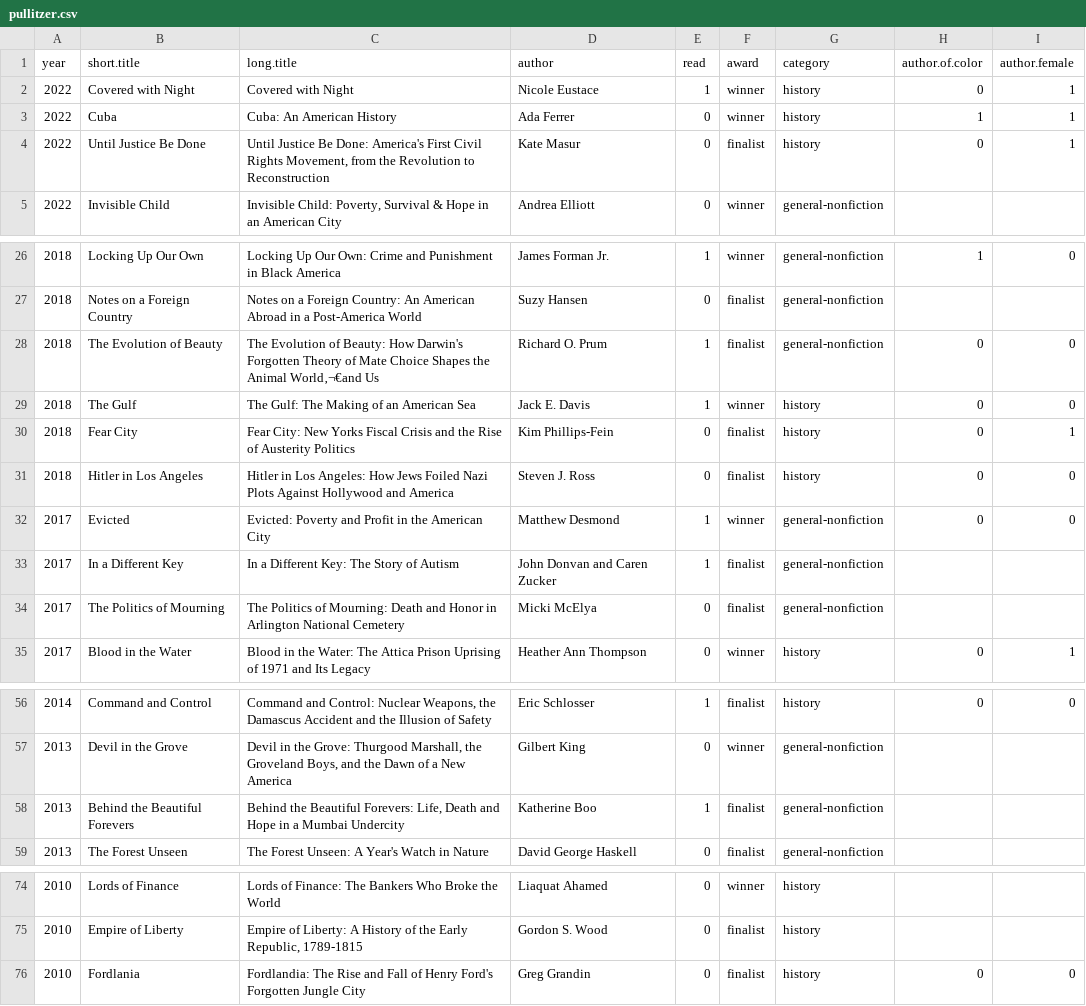
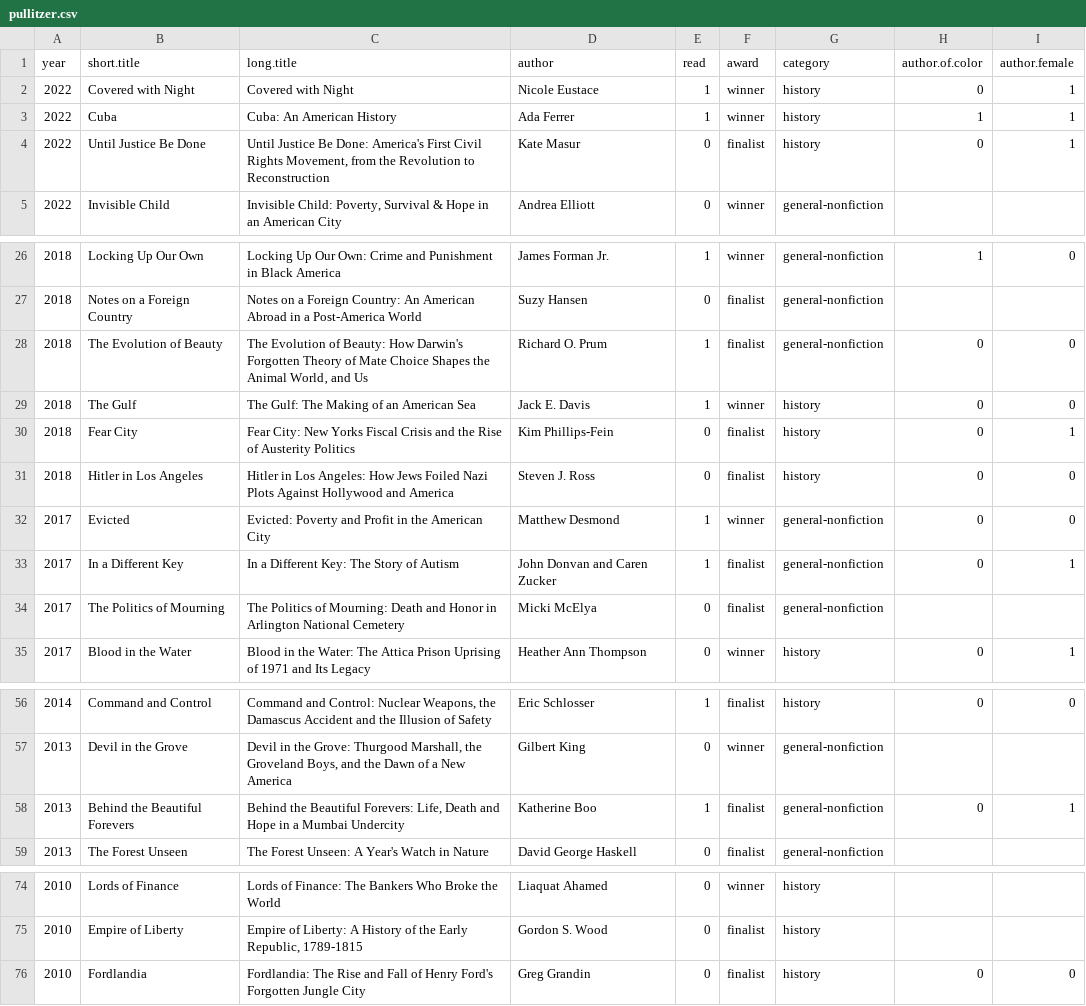
Before and after one commit to davemoyer/books-interactive, a CSV file: pullitzer.csv, drawn as a sheet; only a part is shown, gaps mark what is left out; the diff names each change by its address in the sheet, - before the commit and + after, or states it on an @@ line.

```diff
--- a/pullitzer.csv
+++ b/pullitzer.csv
-E3 (read): 0
+E3 (read): 1
-C28 (long.title): …the Animal World‚¬€and Us
+C28 (long.title): …the Animal World‚ and Us
-H33 (author.of.color): (empty)
+H33 (author.of.color): 0
-I33 (author.female): (empty)
+I33 (author.female): 1
-H58 (author.of.color): (empty)
+H58 (author.of.color): 0
-I58 (author.female): (empty)
+I58 (author.female): 1
-B76 (short.title): Fordlania
+B76 (short.title): Fordlandia
```
Also changed, not shown: booklist.csv, 16 other files.
